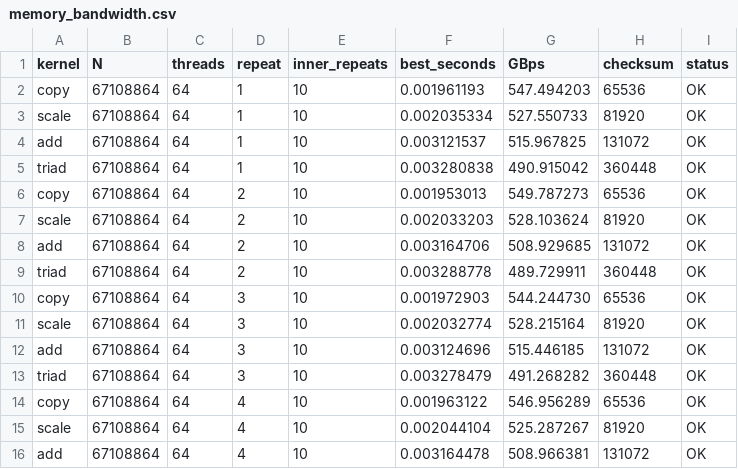
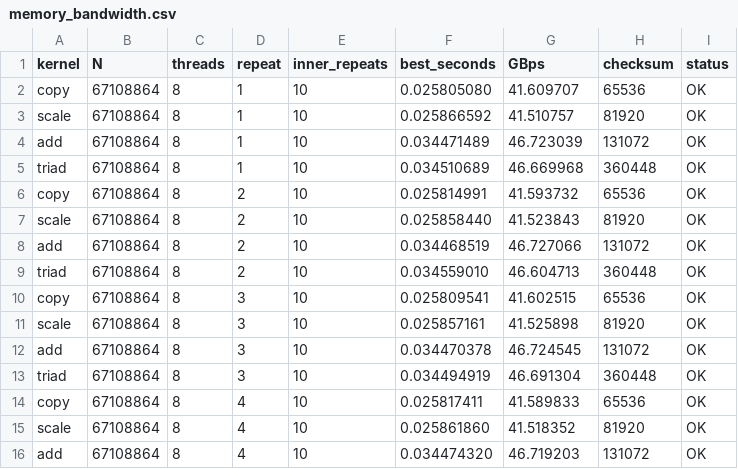
Before and after one commit to emmadariol/HPC_exam, a CSV file: Nbody_serial/results_final/memory_bandwidth.csv, drawn as a sheet; only a part is shown; the diff covers the shown part only.

```diff
--- a/Nbody_serial/results_final/memory_bandwidth.csv
+++ b/Nbody_serial/results_final/memory_bandwidth.csv
@@ -1,16 +1,16 @@
 kernel,N,threads,repeat,inner_repeats,best_seconds,GBps,checksum,status
-copy,67108864,64,1,10,0.001961193,547.494203,65536,OK
-scale,67108864,64,1,10,0.002035334,527.550733,81920,OK
-add,67108864,64,1,10,0.003121537,515.967825,131072,OK
-triad,67108864,64,1,10,0.003280838,490.915042,360448,OK
-copy,67108864,64,2,10,0.001953013,549.787273,65536,OK
-scale,67108864,64,2,10,0.002033203,528.103624,81920,OK
-add,67108864,64,2,10,0.003164706,508.929685,131072,OK
-triad,67108864,64,2,10,0.003288778,489.729911,360448,OK
-copy,67108864,64,3,10,0.001972903,544.244730,65536,OK
-scale,67108864,64,3,10,0.002032774,528.215164,81920,OK
-add,67108864,64,3,10,0.003124696,515.446185,131072,OK
-triad,67108864,64,3,10,0.003278479,491.268282,360448,OK
-copy,67108864,64,4,10,0.001963122,546.956289,65536,OK
-scale,67108864,64,4,10,0.002044104,525.287267,81920,OK
-add,67108864,64,4,10,0.003164478,508.966381,131072,OK
+copy,67108864,8,1,10,0.025805080,41.609707,65536,OK
+scale,67108864,8,1,10,0.025866592,41.510757,81920,OK
+add,67108864,8,1,10,0.034471489,46.723039,131072,OK
+triad,67108864,8,1,10,0.034510689,46.669968,360448,OK
+copy,67108864,8,2,10,0.025814991,41.593732,65536,OK
+scale,67108864,8,2,10,0.025858440,41.523843,81920,OK
+add,67108864,8,2,10,0.034468519,46.727066,131072,OK
+triad,67108864,8,2,10,0.034559010,46.604713,360448,OK
+copy,67108864,8,3,10,0.025809541,41.602515,65536,OK
+scale,67108864,8,3,10,0.025857161,41.525898,81920,OK
+add,67108864,8,3,10,0.034470378,46.724545,131072,OK
+triad,67108864,8,3,10,0.034494919,46.691304,360448,OK
+copy,67108864,8,4,10,0.025817411,41.589833,65536,OK
+scale,67108864,8,4,10,0.025861860,41.518352,81920,OK
+add,67108864,8,4,10,0.034474320,46.719203,131072,OK
```
Also changed, not shown: 15 edited cells elsewhere in this file, Nbody_serial/results_final/container_overhead_summary.csv, Nbody_serial/results_final/energy_summary.csv, 34 other files.
